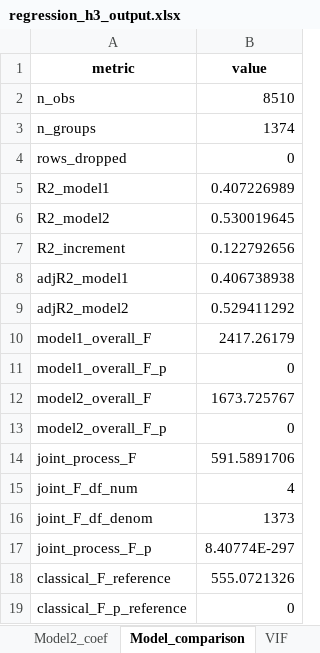
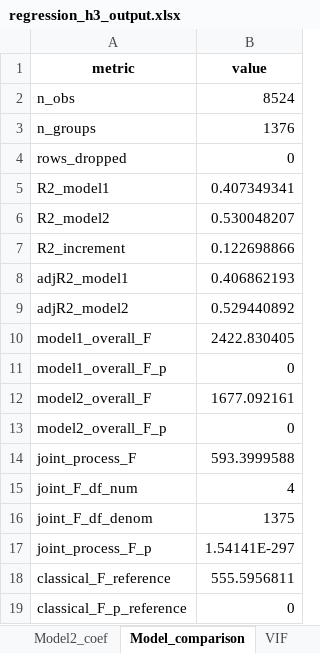
Before and after one commit to stefaniparvina/conversational-group-rec-eval, an Excel workbook: data/results/regression_h3_output.xlsx, sheet Model_comparison, drawn as a sheet; values as stored, in another font and other column widths than the file's, no borders; the diff names each change by its address in the sheet, - before the commit and + after, or states it on an @@ line.

```diff
--- a/data/results/regression_h3_output.xlsx (sheet Model_comparison)
+++ b/data/results/regression_h3_output.xlsx (sheet Model_comparison)
-B2 (value): 8510
+B2 (value): 8524
-B3 (value): 1374
+B3 (value): 1376
-B5 (value): 0.407226989
+B5 (value): 0.407349341
-B6 (value): 0.530019645
+B6 (value): 0.530048207
-B7 (value): 0.122792656
+B7 (value): 0.122698866
-B8 (value): 0.406738938
+B8 (value): 0.406862193
-B9 (value): 0.529411292
+B9 (value): 0.529440892
-B10 (value): 2417.26179
+B10 (value): 2422.830405
-B12 (value): 1673.725767
+B12 (value): 1677.092161
-B14 (value): 591.5891706
+B14 (value): 593.3999588
-B16 (value): 1373
+B16 (value): 1375
-B17 (value): 8.40774E-297
+B17 (value): 1.54141E-297
-B18 (value): 555.0721326
+B18 (value): 555.5956811
```
Also changed, not shown: sheet Model2_coef, sheet Rob4_auditclean, sheet Rob1_worstISS, sheet Rob3_perconfig, sheet Model1_coef, sheet VIF, 4 other files.
